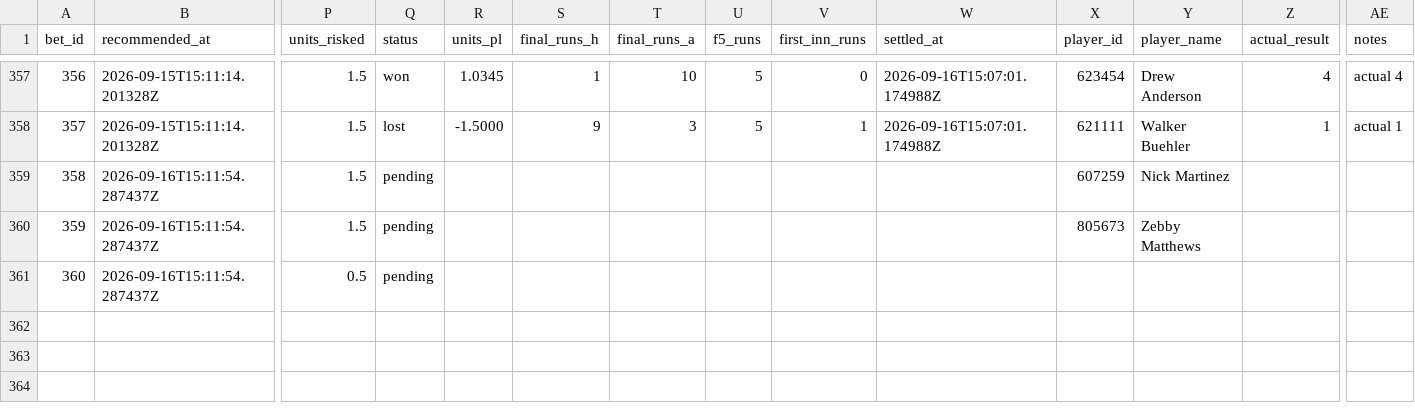
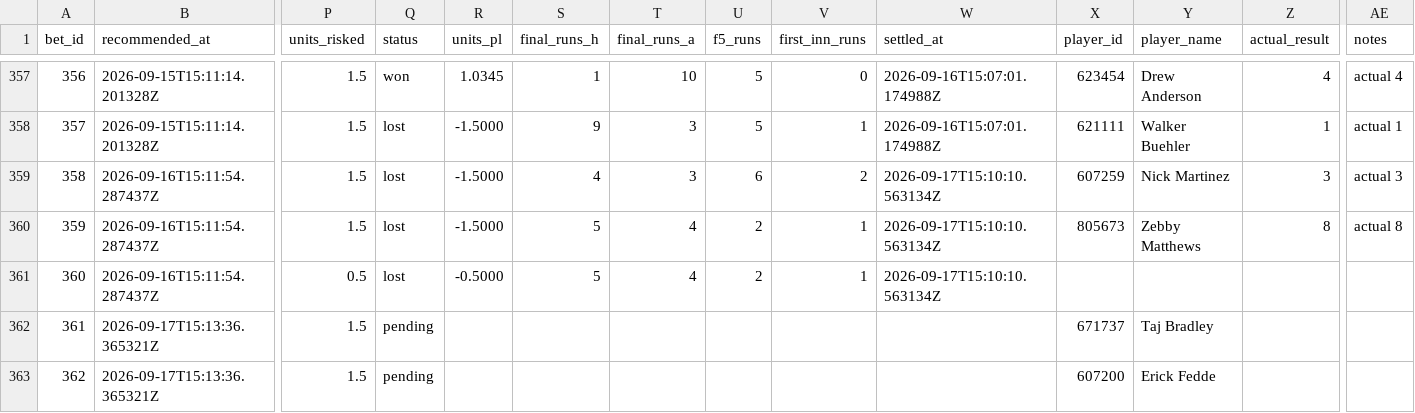
Before and after one commit to Scottguts/mlb-sharp, a CSV file: mlb_data/bet_log.csv, drawn as a sheet; only a part is shown, gaps mark what is left out; rows hold the shown columns only; the diff names each change by its address in the sheet, - before the commit and + after, or states it on an @@ line.

```diff
--- a/mlb_data/bet_log.csv
+++ b/mlb_data/bet_log.csv
-Q359:Q361 (status): pending
+Q359:Q361 (status): lost
-R359:R360 (units_pl): (empty)
+R359:R360 (units_pl): -1.5000
-S359 (final_runs_h): (empty)
+S359 (final_runs_h): 4
-T359 (final_runs_a): (empty)
+T359 (final_runs_a): 3
-U359 (f5_runs): (empty)
+U359 (f5_runs): 6
-V359 (first_inn_runs): (empty)
+V359 (first_inn_runs): 2
-W359:W361 (settled_at): (empty)
+W359:W361 (settled_at): 2026-09-17T15:10:10.563134Z
-Z359 (actual_result): (empty)
+Z359 (actual_result): 3
-AE359 (notes): (empty)
+AE359 (notes): actual 3
-S360:S361 (final_runs_h): (empty)
+S360:S361 (final_runs_h): 5
-T360:T361 (final_runs_a): (empty)
+T360:T361 (final_runs_a): 4
-U360:U361 (f5_runs): (empty)
+U360:U361 (f5_runs): 2
-V360:V361 (first_inn_runs): (empty)
+V360:V361 (first_inn_runs): 1
-Z360 (actual_result): (empty)
+Z360 (actual_result): 8
-AE360 (notes): (empty)
+AE360 (notes): actual 8
-R361 (units_pl): (empty)
+R361 (units_pl): -0.5000
+row 362: 361 | 2026-09-17T15:13:36.365321Z | 1.5 | pending |  |  |  |  |  |  | 671737 | Taj Bradley
+row 363: 362 | 2026-09-17T15:13:36.365321Z | 1.5 | pending |  |  |  |  |  |  | 607200 | Erick Fedde
```
Also changed, not shown: mlb_data/prop_paper_log.csv, 19 other files.
